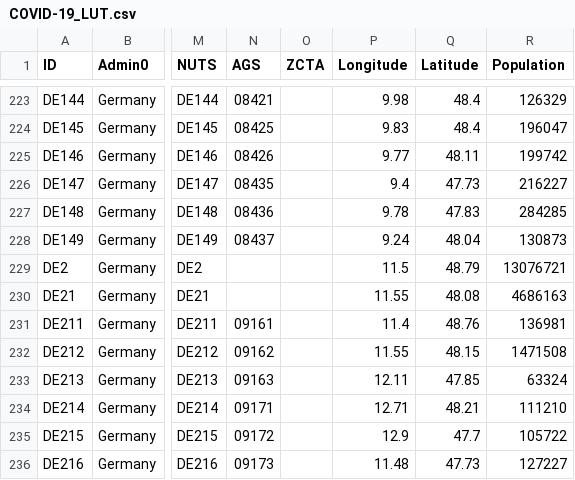
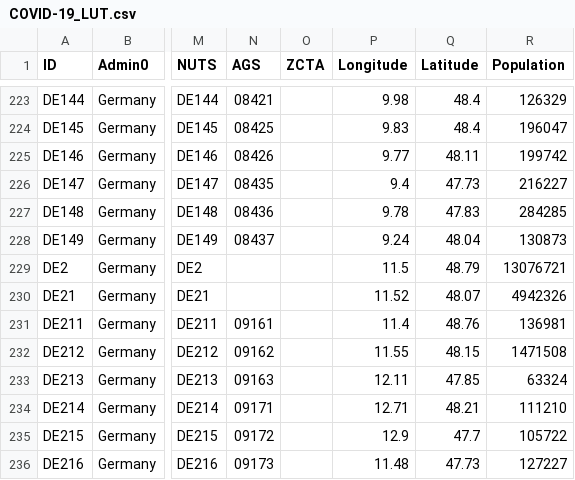
Before and after one commit to Phiinson/COVID-20, a CSV file: COVID-19_LUT.csv, drawn as a sheet; only a part is shown, gaps mark what is left out; the diff names each change by its address in the sheet, - before the commit and + after, or states it on an @@ line.

Commit message:
Update dataset (Tue 14 Jul 2020 01:33:51 PM EDT)

```diff
--- a/COVID-19_LUT.csv
+++ b/COVID-19_LUT.csv
-P230 (Longitude): 11.55
+P230 (Longitude): 11.52
-Q230 (Latitude): 48.08
+Q230 (Latitude): 48.07
-R230 (Population): 4686163
+R230 (Population): 4942326
```
Also changed, not shown: 1 other file.
